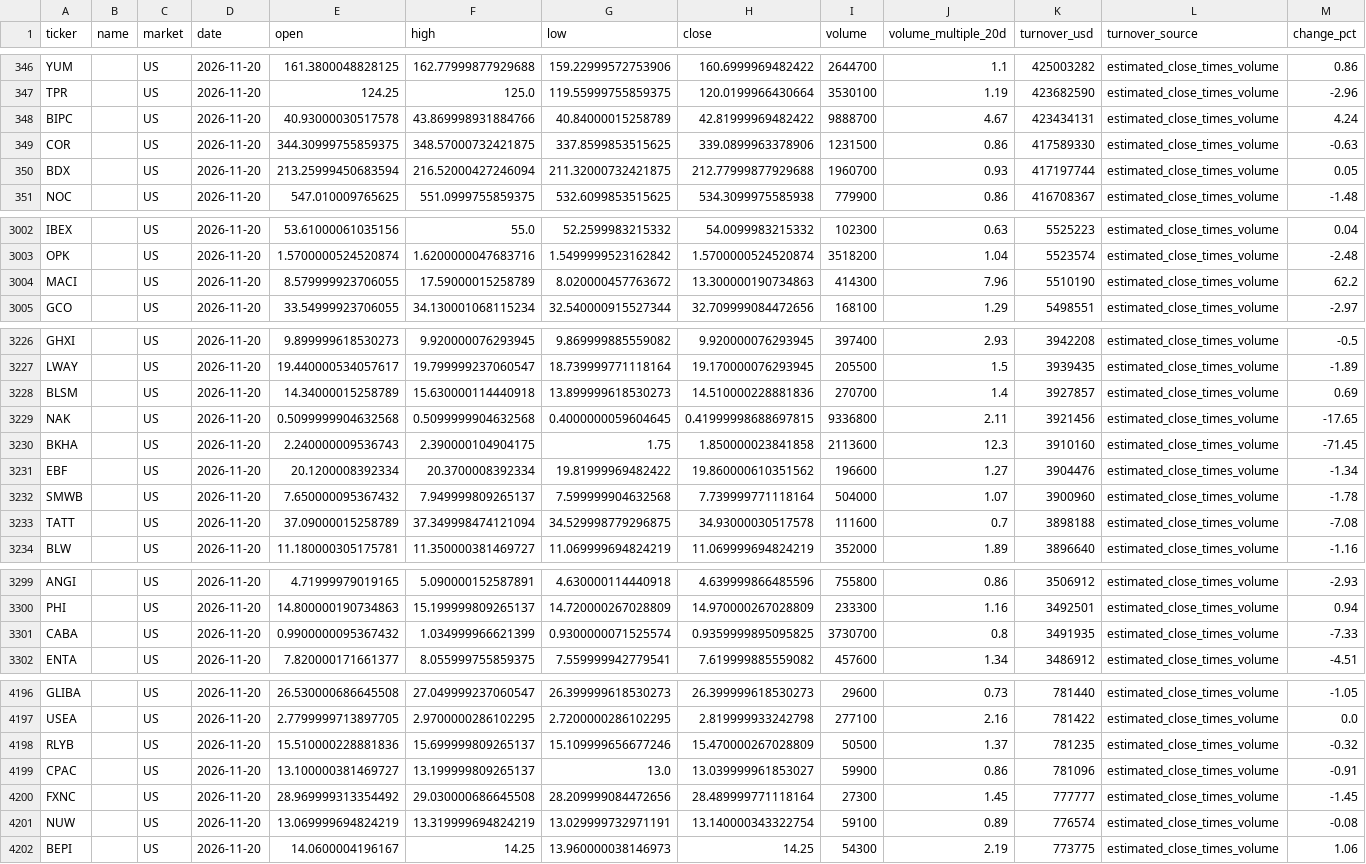
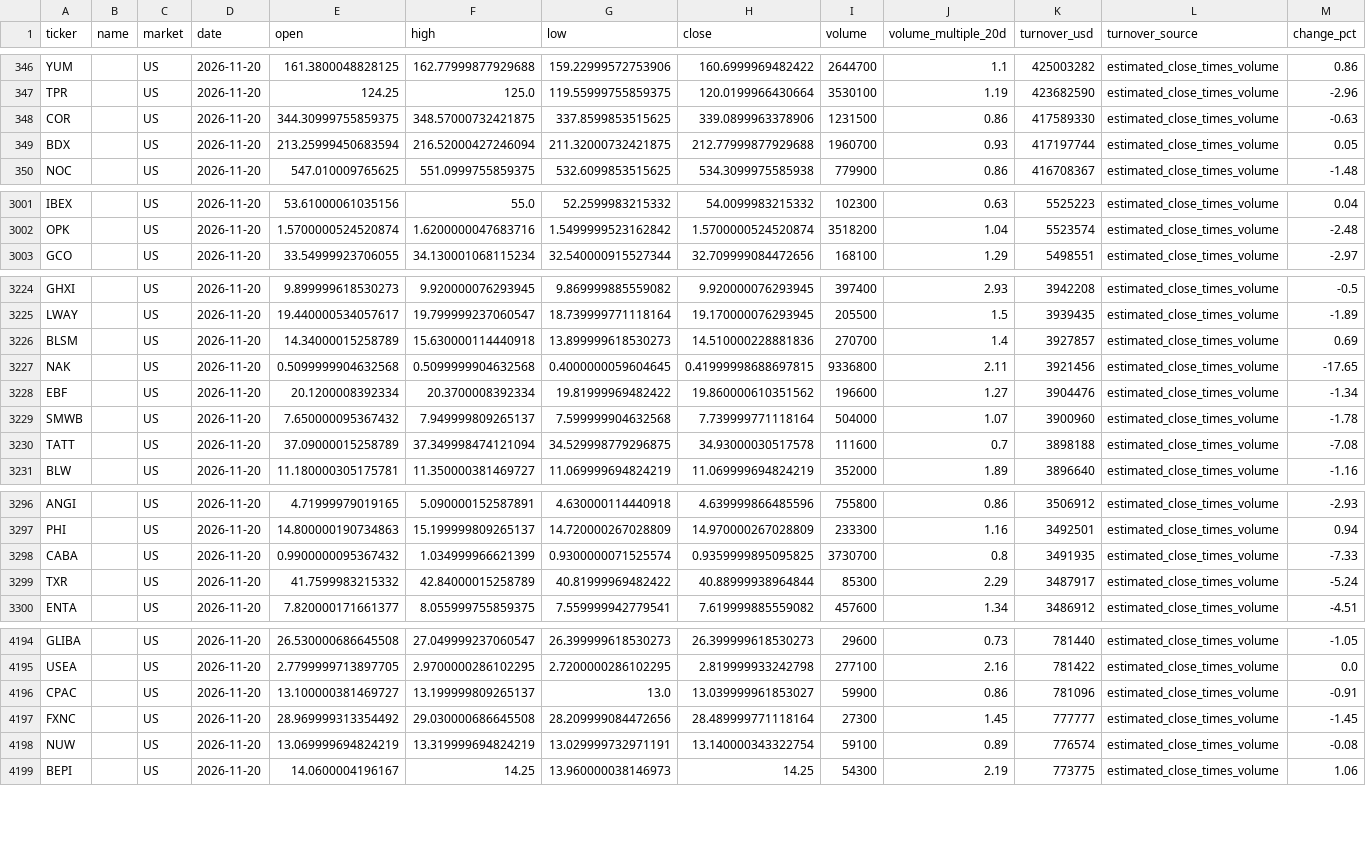
Before and after one commit to 052akim-cmyk/stock-research, a CSV file: reports/us_all_20261120.csv, drawn as a sheet; only a part is shown, gaps mark what is left out; removed rows and columns are numbered as before the commit, all else as after; rows hold the shown columns only; the diff covers the shown part only; the diff names each change by its address in the sheet, - before the commit and + after, or states it on an @@ line.

```diff
--- a/reports/us_all_20261120.csv
+++ b/reports/us_all_20261120.csv
-row 348: BIPC |  | US | 2026-11-20 | 40.93000030517578 | 43.869998931884766 | 40.84000015258789 | 42.81999969482422 | 9888700 | 4.67 | 423434131 | estimated_close_times_volume | 4.24
-row 3004: MACI |  | US | 2026-11-20 | 8.579999923706055 | 17.59000015258789 | 8.020000457763672 | 13.300000190734863 | 414300 | 7.96 | 5510190 | estimated_close_times_volume | 62.2
-row 3230: BKHA |  | US | 2026-11-20 | 2.240000009536743 | 2.390000104904175 | 1.75 | 1.850000023841858 | 2113600 | 12.3 | 3910160 | estimated_close_times_volume | -71.45
+row 3299: TXR |  | US | 2026-11-20 | 41.7599983215332 | 42.84000015258789 | 40.81999969482422 | 40.88999938964844 | 85300 | 2.29 | 3487917 | estimated_close_times_volume | -5.24
-row 4198: RLYB |  | US | 2026-11-20 | 15.510000228881836 | 15.699999809265137 | 15.109999656677246 | 15.470000267028809 | 50500 | 1.37 | 781235 | estimated_close_times_volume | -0.32
```
Also changed, not shown: 4 removed rows and 9 moved rows elsewhere in this file, reports/kr_all_20261123.csv, reports/kr_all_latest.csv, 7 other files.
